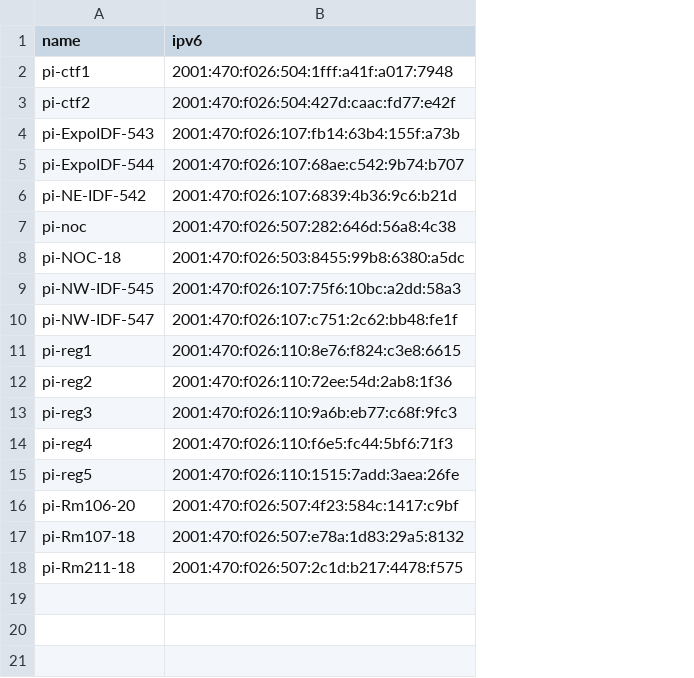
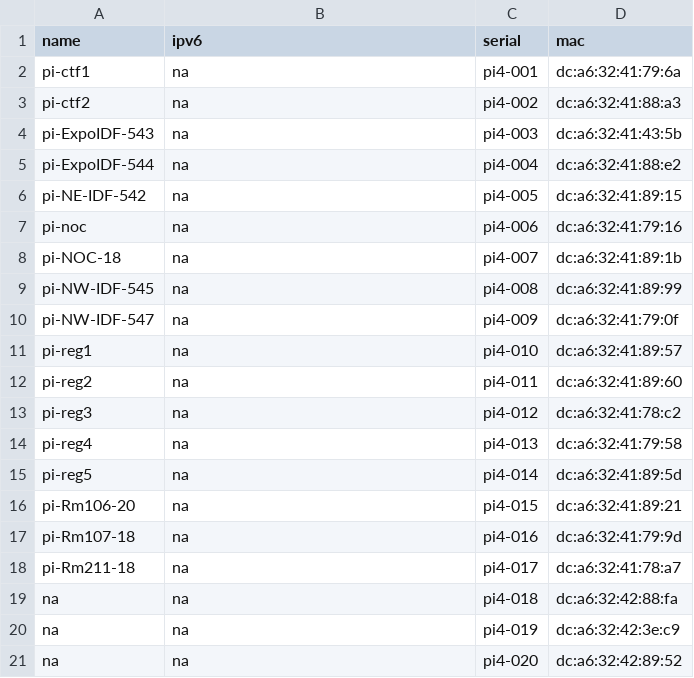
Before and after one commit to socallinuxexpo/scale-network, a CSV file: facts/pi/pilist.csv, drawn as a sheet; the diff names each change by its address in the sheet, - before the commit and + after, or states it on an @@ line.

Commit message:
pilist: update

```diff
--- a/facts/pi/pilist.csv
+++ b/facts/pi/pilist.csv
+column C (serial), rows 2-18: pi4-001 | pi4-002 | pi4-003 | pi4-004 | pi4-005 | pi4-006 | pi4-007 | pi4-008 | pi4-009 | pi4-010 | pi4-011 | pi4-012 | pi4-013 | pi4-014 | pi4-015 | pi4-016 | pi4-017
+column D (mac), rows 2-18: dc:a6:32:41:79:6a | dc:a6:32:41:88:a3 | dc:a6:32:41:43:5b | dc:a6:32:41:88:e2 | dc:a6:32:41:89:15 | dc:a6:32:41:79:16 | dc:a6:32:41:89:1b | dc:a6:32:41:89:99 | dc:a6:32:41:79:0f | dc:a6:32:41:89:57 | dc:a6:32:41:89:60 | dc:a6:32:41:78:c2 | dc:a6:32:41:79:58 | dc:a6:32:41:89:5d | dc:a6:32:41:89:21 | dc:a6:32:41:79:9d | dc:a6:32:41:78:a7
-B2 (ipv6): 2001:470:f026:504:1fff:a41f:a017:7948
+B2 (ipv6): na
-B3 (ipv6): 2001:470:f026:504:427d:caac:fd77:e42f
+B3 (ipv6): na
-B4 (ipv6): 2001:470:f026:107:fb14:63b4:155f:a73b
+B4 (ipv6): na
-B5 (ipv6): 2001:470:f026:107:68ae:c542:9b74:b707
+B5 (ipv6): na
-B6 (ipv6): 2001:470:f026:107:6839:4b36:9c6:b21d
+B6 (ipv6): na
-B7 (ipv6): 2001:470:f026:507:282:646d:56a8:4c38
+B7 (ipv6): na
-B8 (ipv6): 2001:470:f026:503:8455:99b8:6380:a5dc
+B8 (ipv6): na
-B9 (ipv6): 2001:470:f026:107:75f6:10bc:a2dd:58a3
+B9 (ipv6): na
-B10 (ipv6): 2001:470:f026:107:c751:2c62:bb48:fe1f
+B10 (ipv6): na
-B11 (ipv6): 2001:470:f026:110:8e76:f824:c3e8:6615
+B11 (ipv6): na
-B12 (ipv6): 2001:470:f026:110:72ee:54d:2ab8:1f36
+B12 (ipv6): na
-B13 (ipv6): 2001:470:f026:110:9a6b:eb77:c68f:9fc3
+B13 (ipv6): na
-B14 (ipv6): 2001:470:f026:110:f6e5:fc44:5bf6:71f3
+B14 (ipv6): na
-B15 (ipv6): 2001:470:f026:110:1515:7add:3aea:26fe
+B15 (ipv6): na
-B16 (ipv6): 2001:470:f026:507:4f23:584c:1417:c9bf
+B16 (ipv6): na
-B17 (ipv6): 2001:470:f026:507:e78a:1d83:29a5:8132
+B17 (ipv6): na
-B18 (ipv6): 2001:470:f026:507:2c1d:b217:4478:f575
+B18 (ipv6): na
+row 19: na | na | pi4-018 | dc:a6:32:42:88:fa
+row 20: na | na | pi4-019 | dc:a6:32:42:3e:c9
+row 21: na | na | pi4-020 | dc:a6:32:42:89:52
```
